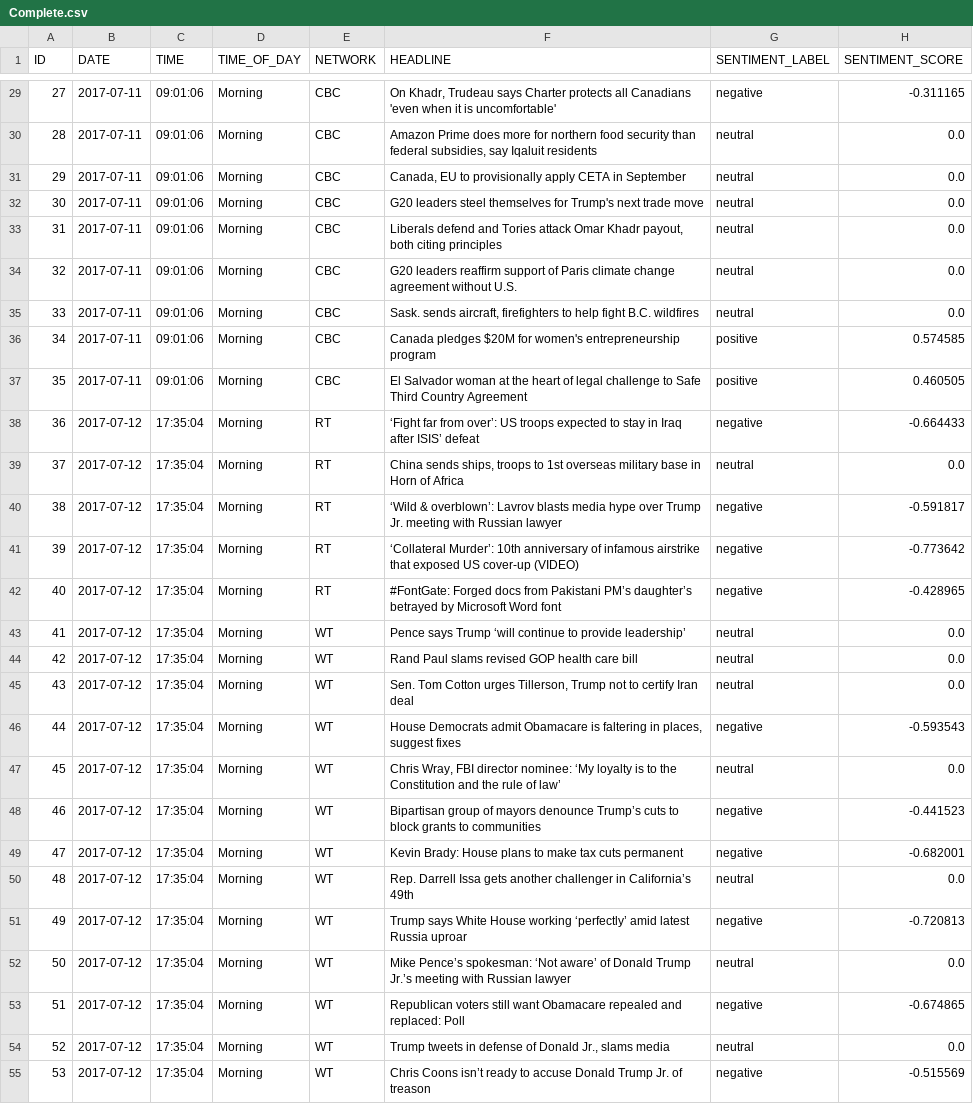
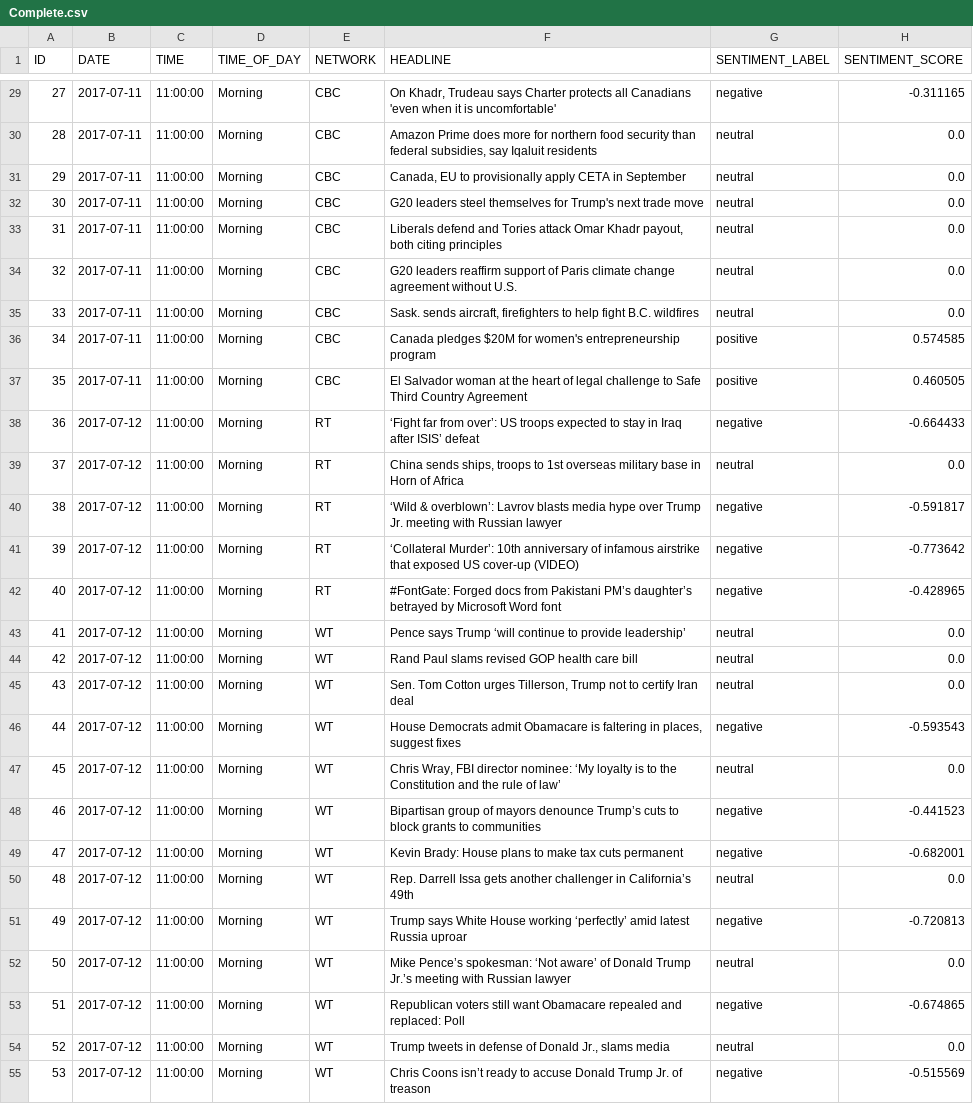
Before and after one commit to 00111000/Analyzing-Trends-in-News-Headlines, a CSV file: Complete.csv, drawn as a sheet; only a part is shown, gaps mark what is left out; the diff covers the shown part only; the diff names each change by its address in the sheet, - before the commit and + after, or states it on an @@ line.

```diff
--- a/Complete.csv
+++ b/Complete.csv
-C29:C37 (TIME): 09:01:06
+C29:C37 (TIME): 11:00:00
-C38:C55 (TIME): 17:35:04
+C38:C55 (TIME): 11:00:00
```
Also changed, not shown: 45 edited cells elsewhere in this file, Stampede.csv, 4 other files.
